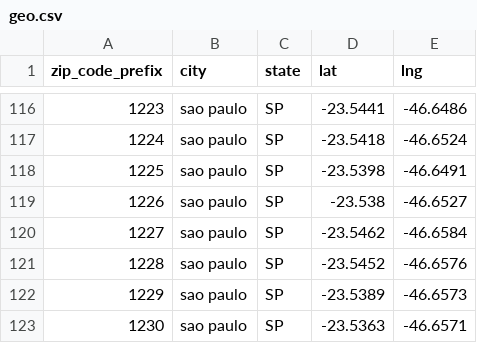
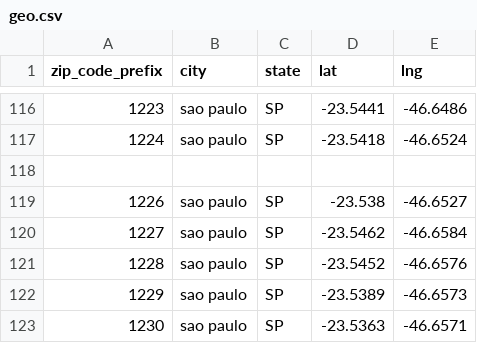
Before and after one commit to Ben1103/01_sql_magist_in_brazil, a CSV file: geo.csv, drawn as a sheet; only a part is shown, gaps mark what is left out; the diff names each change by its address in the sheet, - before the commit and + after, or states it on an @@ line.

Commit message:
Deleted geo ID 1225

```diff
--- a/geo.csv
+++ b/geo.csv
-row 118: 1225 | sao paulo | SP | -23.5398 | -46.6491
+row 118: (empty)
```
